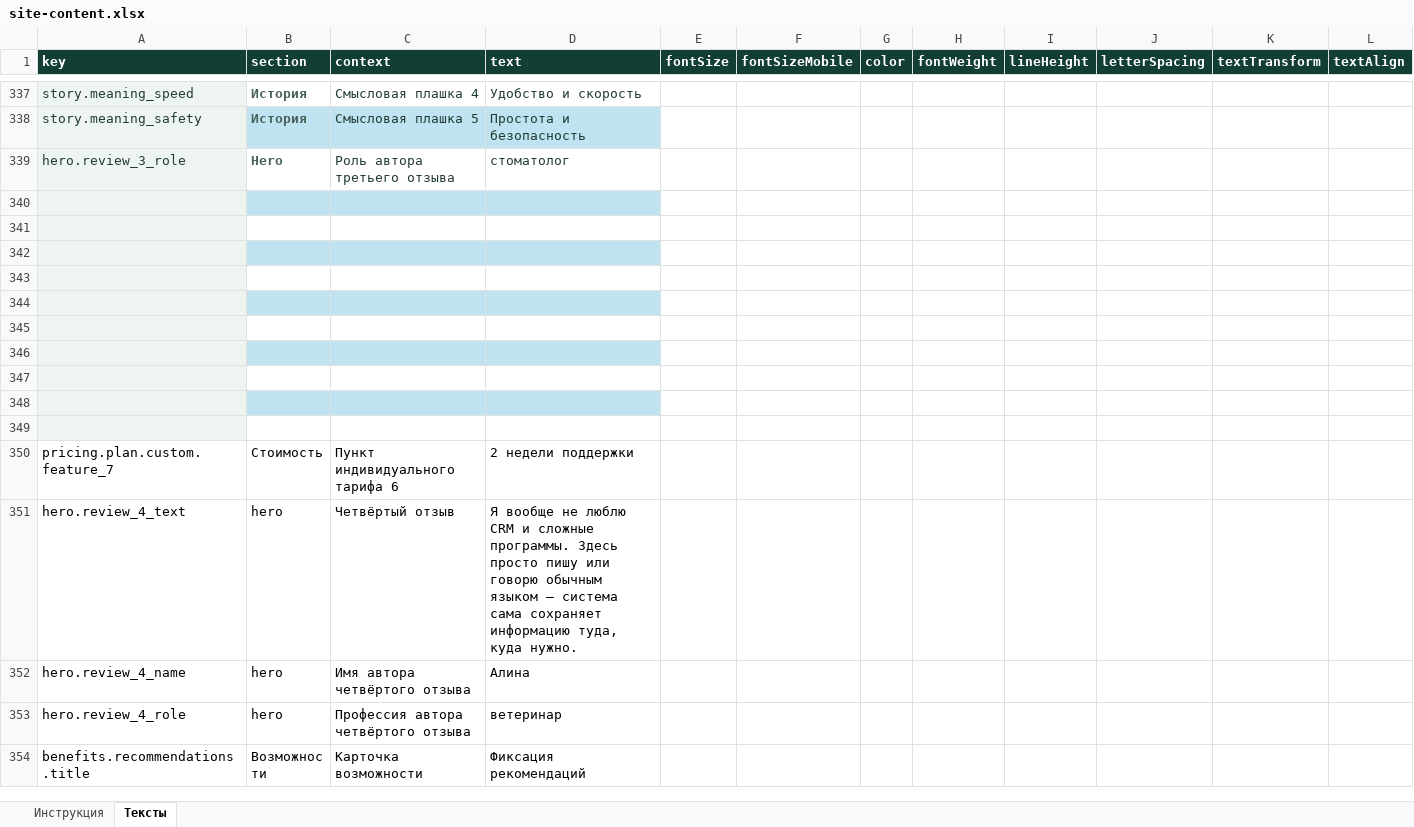
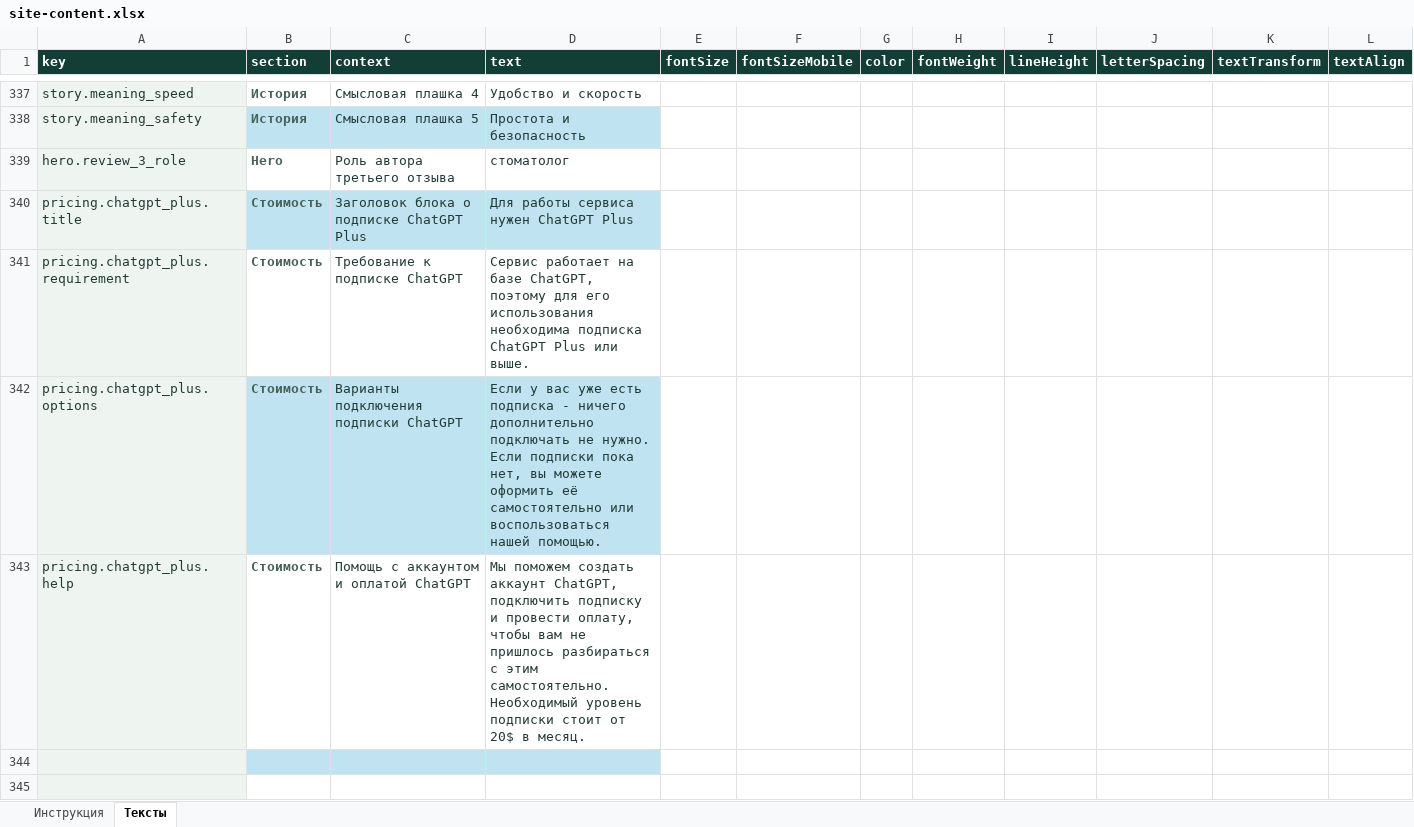
Before and after one commit to Baullin1767/stark-electronic-base, an Excel workbook: content/site-content.xlsx, sheet Тексты, drawn as a sheet; only a part is shown, gaps mark what is left out; the shorter side is filled out with more unchanged rows; values as stored, in another font and other column widths than the file's, no borders; table styles not drawn; the diff names each change by its address in the sheet, - before the commit and + after, or states it on an @@ line.

```diff
--- a/content/site-content.xlsx (sheet Тексты)
+++ b/content/site-content.xlsx (sheet Тексты)
-row 340: (empty)
+row 340: pricing.chatgpt_plus.title | Стоимость | Заголовок блока о подписке ChatGPT Plus | Для работы сервиса нужен ChatGPT Plus
-row 341: (empty)
+row 341: pricing.chatgpt_plus.requirement | Стоимость | Требование к подписке ChatGPT | Сервис работает на базе ChatGPT, поэтому для его использования необходима подписка ChatGPT Plus или выше.
-row 342: (empty)
+row 342: pricing.chatgpt_plus.options | Стоимость | Варианты подключения подписки ChatGPT | Если у вас уже есть подписка - ничего дополнительно подключать не нужно. Если подписки пока нет, вы можете оформить её самостоятельно или воспользоваться нашей помощью.
-row 343: (empty)
+row 343: pricing.chatgpt_plus.help | Стоимость | Помощь с аккаунтом и оплатой ChatGPT | Мы поможем создать аккаунт ChatGPT, подключить подписку и провести оплату, чтобы вам не пришлось разбираться с этим самостоятельно. Необходимый уровень подписки стоит от 20$ в месяц.
```
Also changed, not shown: 3 other files.
